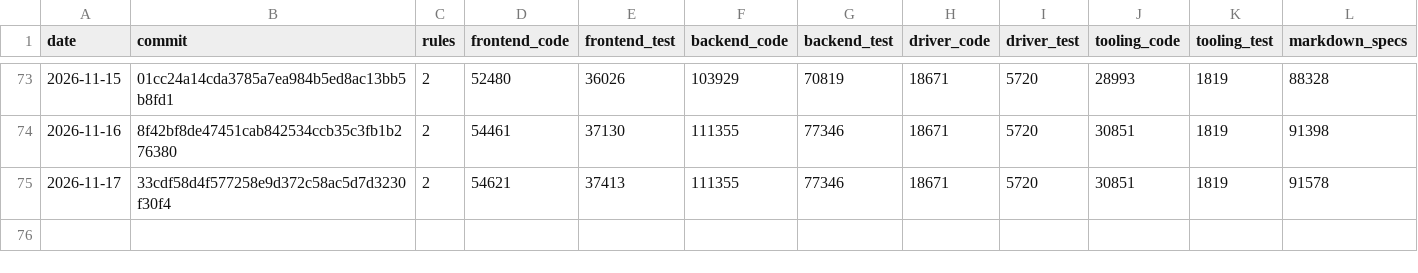
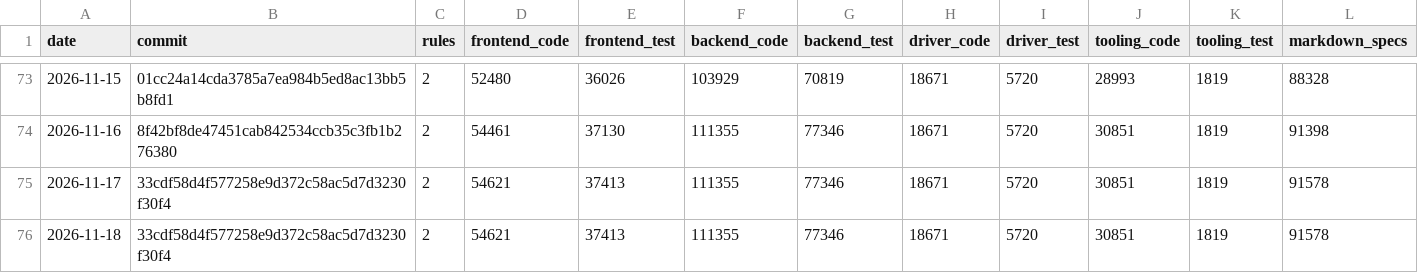
Before and after one commit to MrDesjardins/audiorouter, a CSV file: code-size-history.csv, drawn as a sheet; only a part is shown, gaps mark what is left out; rows hold the shown columns only; the diff names each change by its address in the sheet, - before the commit and + after, or states it on an @@ line.

```diff
--- a/code-size-history.csv
+++ b/code-size-history.csv
+row 76: 2026-11-18 | 33cdf58d4f577258e9d372c58ac5d7d3230f30f4 | 2 | 54621 | 37413 | 111355 | 77346 | 18671 | 5720 | 30851 | 1819 | 91578
```
Also changed, not shown: 2 other files.
